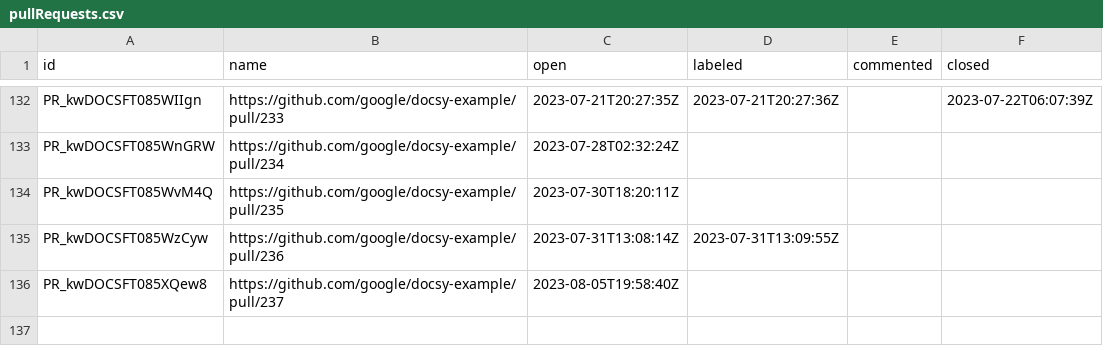
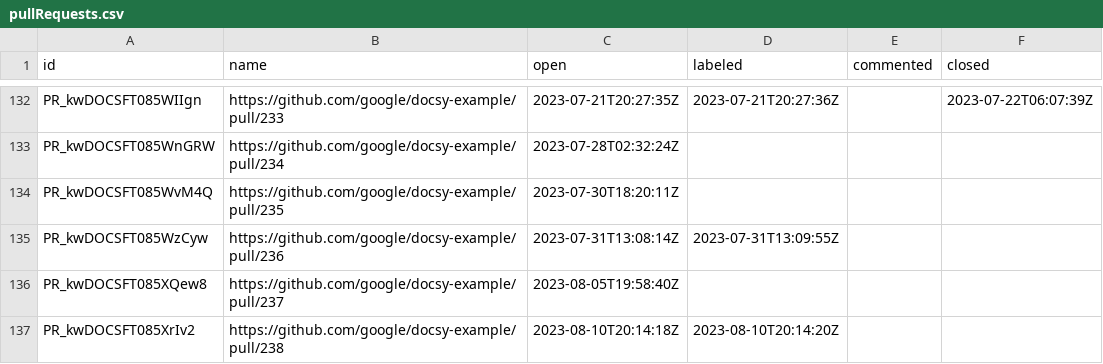
Before and after one commit to deining/docsy-metrics, a CSV file: data/google/docsy-example/pullRequests.csv, drawn as a sheet; only a part is shown, gaps mark what is left out.

```diff
--- a/data/google/docsy-example/pullRequests.csv
+++ b/data/google/docsy-example/pullRequests.csv
@@ -136 +136,2 @@ PR_kwDOCSFT085WzCyw,https://github.com/google/docsy-example/pull/236,2023-07-31T
 PR_kwDOCSFT085XQew8,https://github.com/google/docsy-example/pull/237,2023-08-05T19:58:40Z,,,
+PR_kwDOCSFT085XrIv2,https://github.com/google/docsy-example/pull/238,2023-08-10T20:14:18Z,2023-08-10T20:14:20Z,,
```
